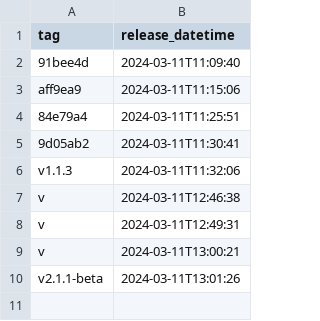
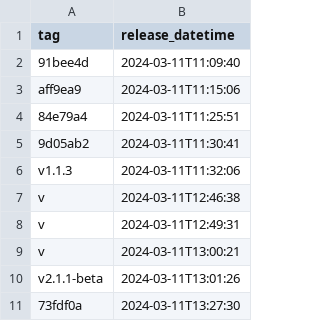
Before and after one commit to antxxxx/pipeline_experiment, a CSV file: _data/dev_releases.csv, drawn as a sheet; the diff names each change by its address in the sheet, - before the commit and + after, or states it on an @@ line.

```diff
--- a/_data/dev_releases.csv
+++ b/_data/dev_releases.csv
+row 11: 73fdf0a | 2024-03-11T13:27:30
```
Also changed, not shown: 1 other file.
